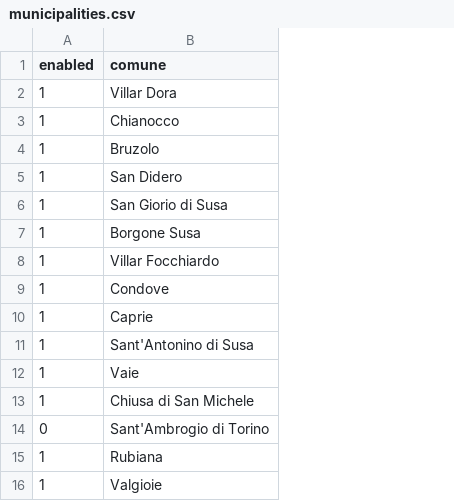
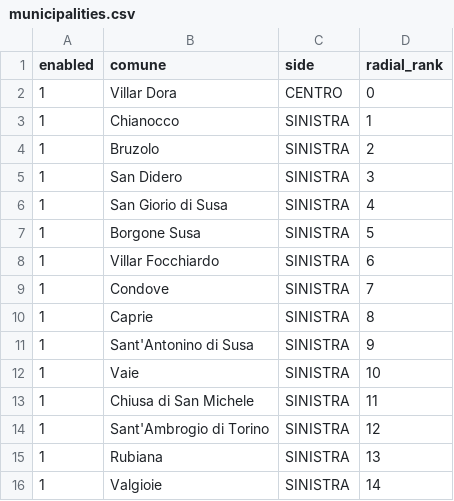
Before and after one commit to josephsocialmedia2-spec/immobili-in-zona, a CSV file: seller_radar_auto/municipalities.csv, drawn as a sheet; only a part is shown; the diff names each change by its address in the sheet, - before the commit and + after, or states it on an @@ line.

Commit message:
Align Seller Radar territory to Villar Dora radial model

```diff
--- a/seller_radar_auto/municipalities.csv
+++ b/seller_radar_auto/municipalities.csv
+column C (side), rows 2-16: CENTRO | SINISTRA | SINISTRA | SINISTRA | SINISTRA | SINISTRA | SINISTRA | SINISTRA | SINISTRA | SINISTRA | SINISTRA | SINISTRA | SINISTRA | SINISTRA | SINISTRA
+column D (radial_rank), rows 2-16: 0 | 1 | 2 | 3 | 4 | 5 | 6 | 7 | 8 | 9 | 10 | 11 | 12 | 13 | 14
-A14 (enabled): 0
+A14 (enabled): 1
```
